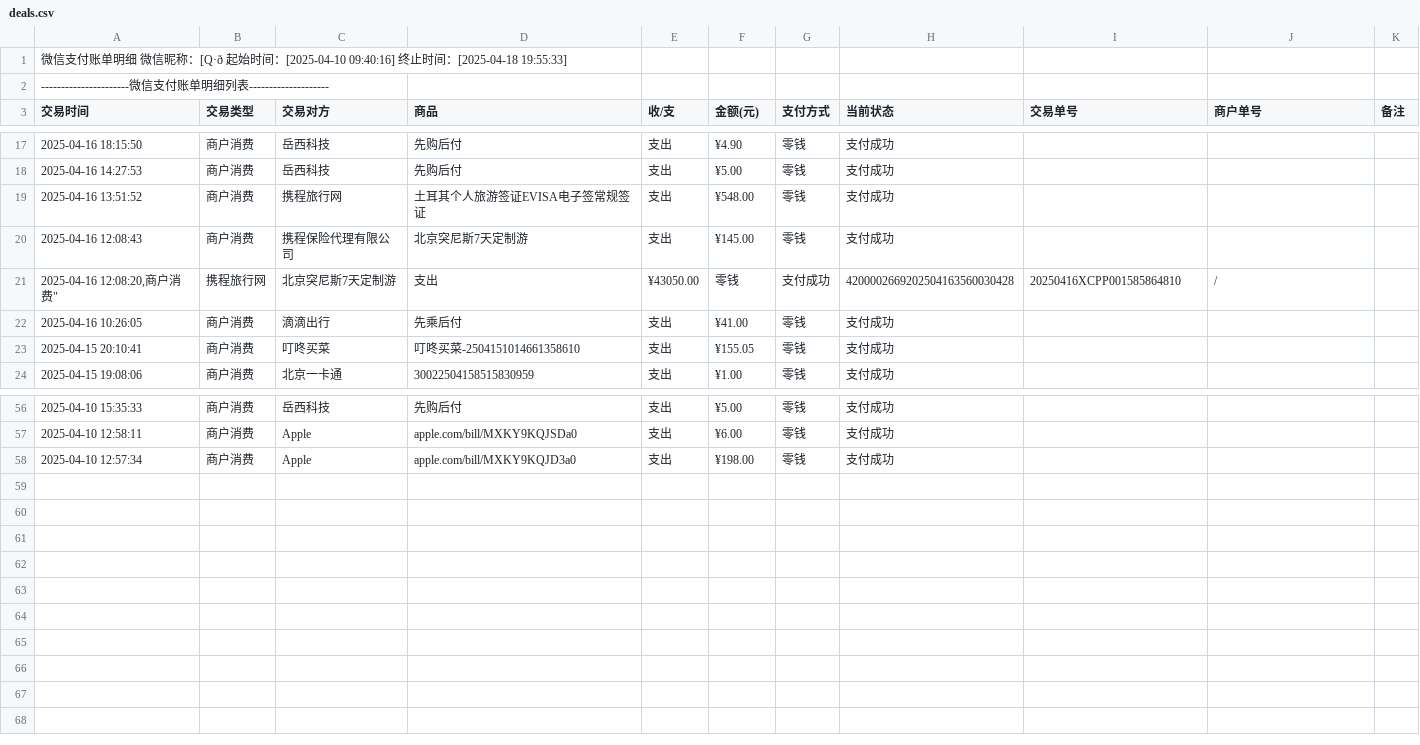
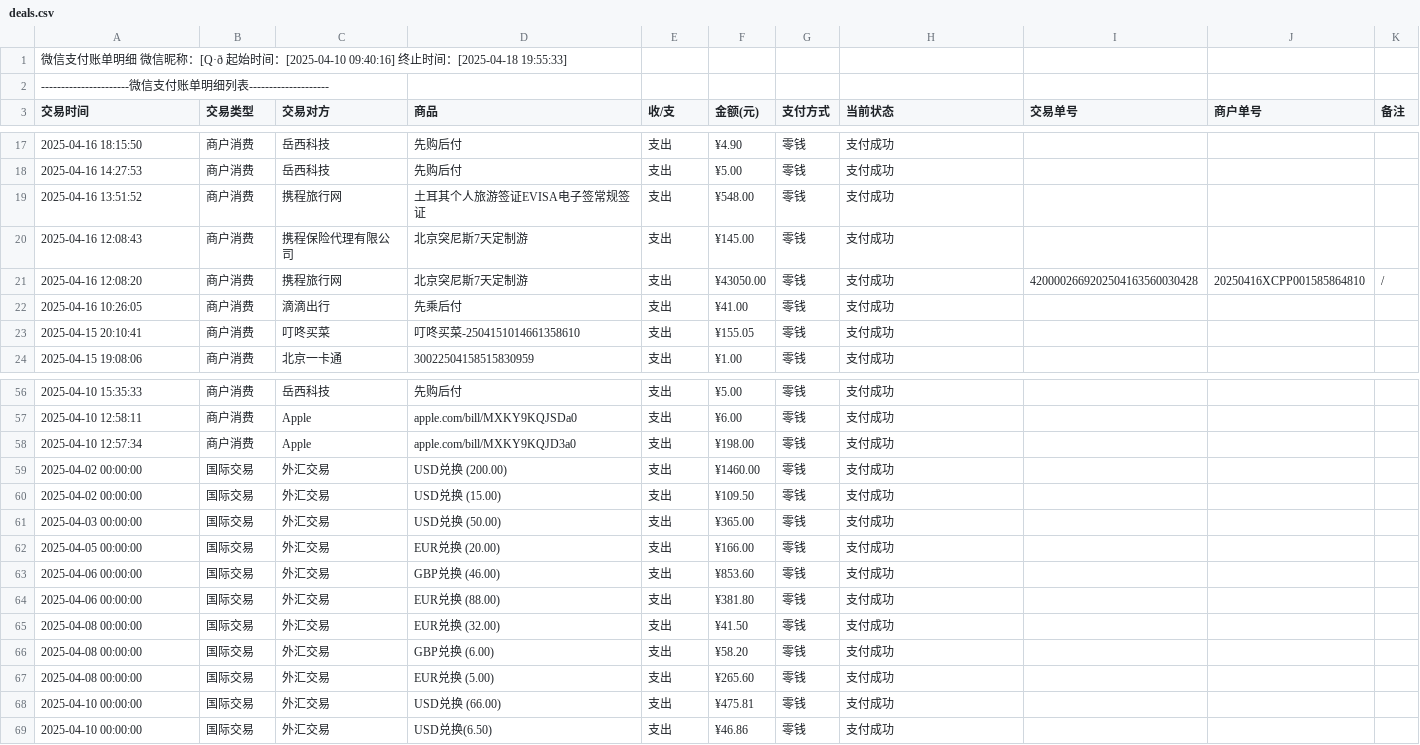
Before and after one commit to Jasipop/HJC, a CSV file: deals.csv, drawn as a sheet; only a part is shown, gaps mark what is left out; removed rows and columns are numbered as before the commit, all else as after; the diff names each change by its address in the sheet, - before the commit and + after, or states it on an @@ line.

Commit message:
Add files via upload
新deals.csv，最后面加了国际货币交易

```diff
--- a/deals.csv
+++ b/deals.csv
-row 21: 2025-04-16 12:08:20,商户消费" | 携程旅行网 | 北京突尼斯7天定制游 | 支出 | ¥43050.00 | 零钱 | 支付成功 | 4200002669202504163560030428 | 20250416XCPP001585864810 | /
+row 21: 2025-04-16 12:08:20 | 商户消费 | 携程旅行网 | 北京突尼斯7天定制游 | 支出 | ¥43050.00 | 零钱 | 支付成功 | 4200002669202504163560030428 | 20250416XCPP001585864810 | /
+row 59: 2025-04-02 00:00:00 | 国际交易 | 外汇交易 | USD兑换 (200.00) | 支出 | ¥1460.00 | 零钱 | 支付成功
+row 60: 2025-04-02 00:00:00 | 国际交易 | 外汇交易 | USD兑换 (15.00) | 支出 | ¥109.50 | 零钱 | 支付成功
+row 61: 2025-04-03 00:00:00 | 国际交易 | 外汇交易 | USD兑换 (50.00) | 支出 | ¥365.00 | 零钱 | 支付成功
+row 62: 2025-04-05 00:00:00 | 国际交易 | 外汇交易 | EUR兑换 (20.00) | 支出 | ¥166.00 | 零钱 | 支付成功
+row 63: 2025-04-06 00:00:00 | 国际交易 | 外汇交易 | GBP兑换 (46.00) | 支出 | ¥853.60 | 零钱 | 支付成功
+row 64: 2025-04-06 00:00:00 | 国际交易 | 外汇交易 | EUR兑换 (88.00) | 支出 | ¥381.80 | 零钱 | 支付成功
+row 65: 2025-04-08 00:00:00 | 国际交易 | 外汇交易 | EUR兑换 (32.00) | 支出 | ¥41.50 | 零钱 | 支付成功
+row 66: 2025-04-08 00:00:00 | 国际交易 | 外汇交易 | GBP兑换 (6.00) | 支出 | ¥58.20 | 零钱 | 支付成功
+row 67: 2025-04-08 00:00:00 | 国际交易 | 外汇交易 | EUR兑换 (5.00) | 支出 | ¥265.60 | 零钱 | 支付成功
+row 68: 2025-04-10 00:00:00 | 国际交易 | 外汇交易 | USD兑换 (66.00) | 支出 | ¥475.81 | 零钱 | 支付成功
+row 69: 2025-04-10 00:00:00 | 国际交易 | 外汇交易 | USD兑换(6.50) | 支出 | ¥46.86 | 零钱 | 支付成功
```
